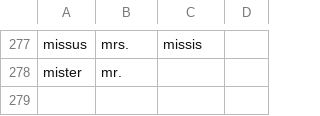
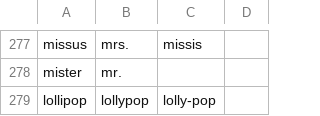
Before and after one commit to paceheart/rhymecrime, a CSV file: curated/spelling.csv, drawn as a sheet; only a part is shown, gaps mark what is left out; the diff names each change by its address in the sheet, - before the commit and + after, or states it on an @@ line.

```diff
--- a/curated/spelling.csv
+++ b/curated/spelling.csv
+row 279: lollipop | lollypop | lolly-pop
```
Also changed, not shown: curated/rarity.csv, 7 other files.
